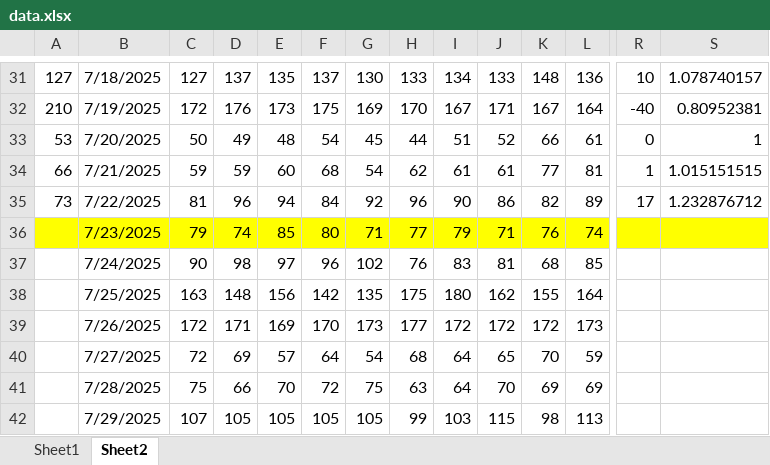
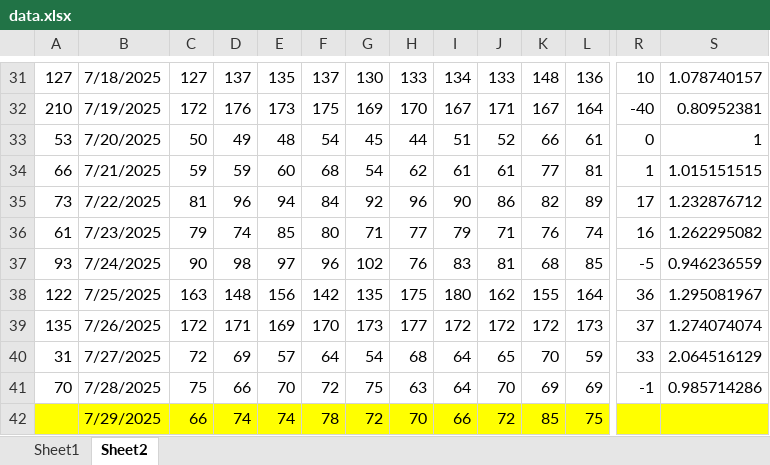
Before and after one commit to acard6/swe_dev, an Excel workbook: restaurant_analytics/data.xlsx, sheet Sheet2, drawn as a sheet; only a part is shown, gaps mark what is left out; values as stored, in another font and other column widths than the file's, no borders; conditional formats not drawn; the diff covers the shown part only; the diff names each change by its address in the sheet, - before the commit and + after, or states it on an @@ line.

```diff
--- a/restaurant_analytics/data.xlsx (sheet Sheet2)
+++ b/restaurant_analytics/data.xlsx (sheet Sheet2)
-A36: (empty)
+A36: 61
-A36:S36 fill: #FFFF00
+A36:S36 fill: none
-R36: (empty)
+R36: 16
-S36: (empty)
+S36: 1.262295082
-A37: (empty)
+A37: 93
-R37: (empty)
+R37: -5
-S37: (empty)
+S37: 0.946236559
-A38: (empty)
+A38: 122
-R38: (empty)
+R38: 36
-S38: (empty)
+S38: 1.295081967
-A39: (empty)
+A39: 135
-R39: (empty)
+R39: 37
-S39: (empty)
+S39: 1.274074074
-A40: (empty)
+A40: 31
-R40: (empty)
+R40: 33
-S40: (empty)
+S40: 2.064516129
-A41: (empty)
+A41: 70
-R41: (empty)
+R41: -1
-S41: (empty)
+S41: 0.985714286
-A42:S42 fill: none
+A42:S42 fill: #FFFF00
-C42: 107
+C42: 66
-D42: 105
+D42: 74
-E42: 105
+E42: 74
-F42: 105
+F42: 78
-G42: 105
+G42: 72
-H42: 99
+H42: 70
-I42: 103
+I42: 66
-J42: 115
+J42: 72
-K42: 98
+K42: 85
-L42: 113
+L42: 75
```
Also changed, not shown: 203 edited cells and cell formats elsewhere in this sheet, sheet Sheet1, 1 other file.
